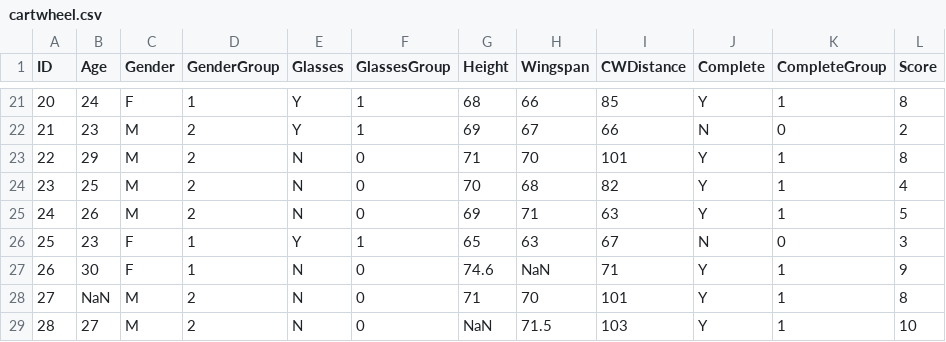
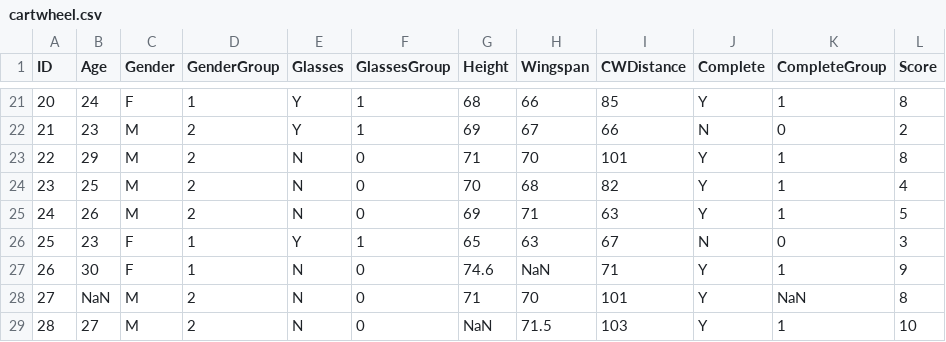
Before and after one commit to paulgarciaro/TC1002S, a CSV file: Notebooks/datasets/cartwheel/cartwheel.csv, drawn as a sheet; only a part is shown, gaps mark what is left out.

Commit message:
notebooks finales

```diff
--- a/Notebooks/datasets/cartwheel/cartwheel.csv
+++ b/Notebooks/datasets/cartwheel/cartwheel.csv
@@ -27,3 +27,3 @@ ID,Age,Gender,GenderGroup,Glasses,GlassesGroup,Height,Wingspan,CWDistance,Comple
 26,30,F,1,N,0,74.6,NaN,71,Y,1,9
-27,NaN,M,2,N,0,71,70,101,Y,1,8
+27,NaN,M,2,N,0,71,70,101,Y,NaN,8
 28,27,M,2,N,0,NaN,71.5,103,Y,1,10
```
Also changed, not shown: 11 other files.
